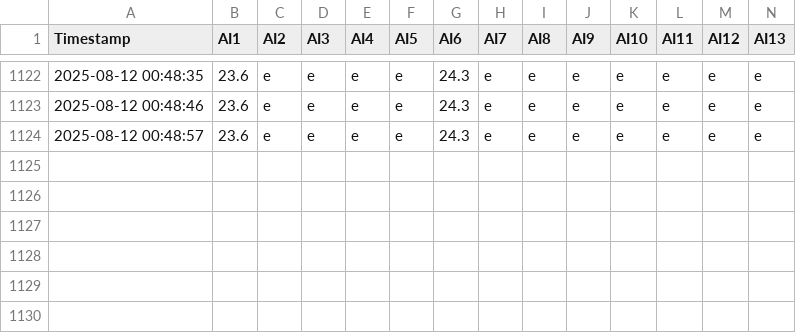
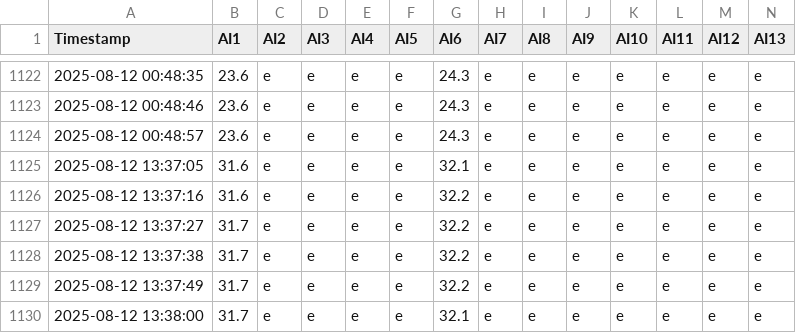
Before and after one commit to vasperos/pr20_logger_data, a CSV file: PR20_data_log.csv, drawn as a sheet; only a part is shown, gaps mark what is left out; rows hold the shown columns only; the diff names each change by its address in the sheet, - before the commit and + after, or states it on an @@ line.

Commit message:
update data 2025-08-12 13:38:01

```diff
--- a/PR20_data_log.csv
+++ b/PR20_data_log.csv
+row 1125: 2025-08-12 13:37:05 | 31.6 | e | e | e | e | 32.1 | e | e | e | e | e | e | e
+row 1126: 2025-08-12 13:37:16 | 31.6 | e | e | e | e | 32.2 | e | e | e | e | e | e | e
+row 1127: 2025-08-12 13:37:27 | 31.7 | e | e | e | e | 32.2 | e | e | e | e | e | e | e
+row 1128: 2025-08-12 13:37:38 | 31.7 | e | e | e | e | 32.2 | e | e | e | e | e | e | e
+row 1129: 2025-08-12 13:37:49 | 31.7 | e | e | e | e | 32.2 | e | e | e | e | e | e | e
+row 1130: 2025-08-12 13:38:00 | 31.7 | e | e | e | e | 32.1 | e | e | e | e | e | e | e
```
